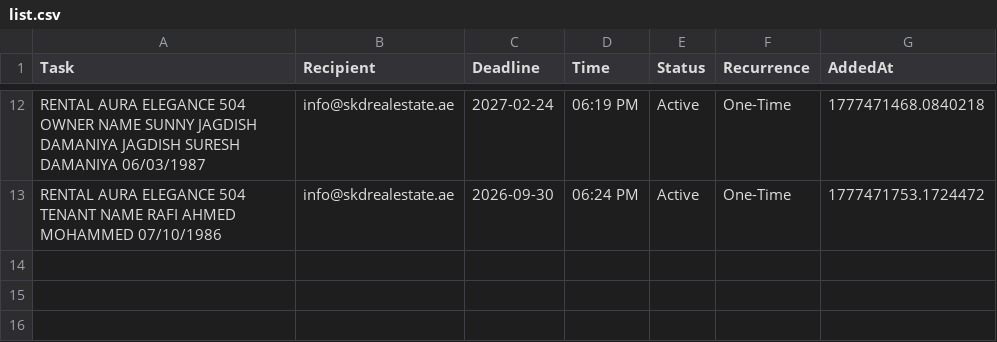
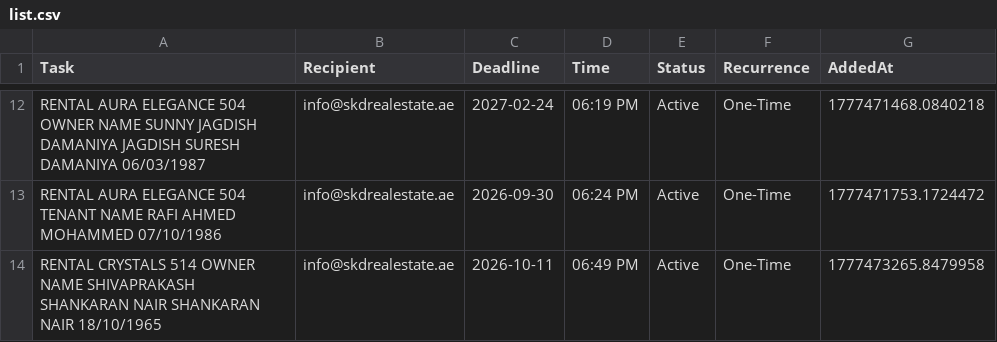
Before and after one commit to skdrealestate10-hash/my-real-estate-reminders, a CSV file: list.csv, drawn as a sheet; only a part is shown, gaps mark what is left out.

Commit message:
SKD System: Update Memory

```diff
--- a/list.csv
+++ b/list.csv
@@ -13 +13,2 @@ RENTAL  AURA ELEGANCE  504  OWNER NAME SUNNY JAGDISH DAMANIYA JAGDISH SURESH DAM
 RENTAL AURA ELEGANCE 504 TENANT NAME RAFI AHMED MOHAMMED  07/10/1986 ,info@skdrealestate.ae,2026-09-30,06:24 PM,Active,One-Time,1777471753.1724472
+RENTAL CRYSTALS 514 OWNER NAME SHIVAPRAKASH SHANKARAN NAIR  SHANKARAN NAIR 18/10/1965 ,info@skdrealestate.ae,2026-10-11,06:49 PM,Active,One-Time,1777473265.8479958
```
